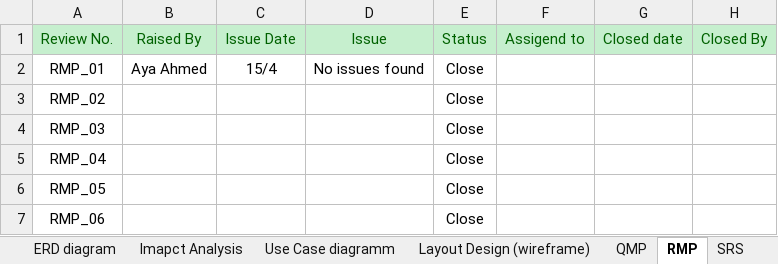
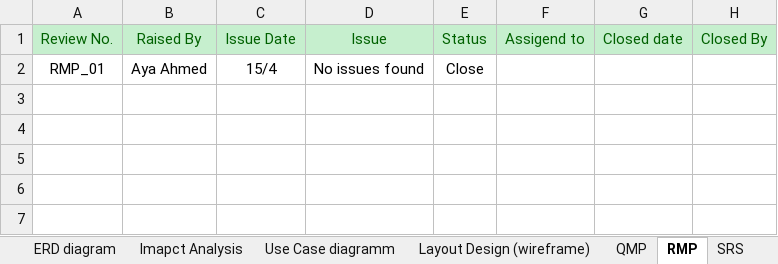
Before and after one commit to SaadHamdy1999/TravelAdvisor, an Excel workbook: Monitor and Control/Reviews.xlsx, sheet RMP, drawn as a sheet; values as stored, in another font and other column widths than the file's, no borders; the diff names each change by its address in the sheet, - before the commit and + after, or states it on an @@ line.

```diff
--- a/Monitor and Control/Reviews.xlsx (sheet RMP)
+++ b/Monitor and Control/Reviews.xlsx (sheet RMP)
-row 3: RMP_02 |  |  |  | Close
-row 4: RMP_03 |  |  |  | Close
-row 5: RMP_04 |  |  |  | Close
-row 6: RMP_05 |  |  |  | Close
-row 7: RMP_06 |  |  |  | Close
```
Also changed, not shown: sheet QMP, sheet Use Case diagramm, sheet Layout Design (wireframe), sheet SIQ, other sheet tabs, charts or pictures, 4 other files.
